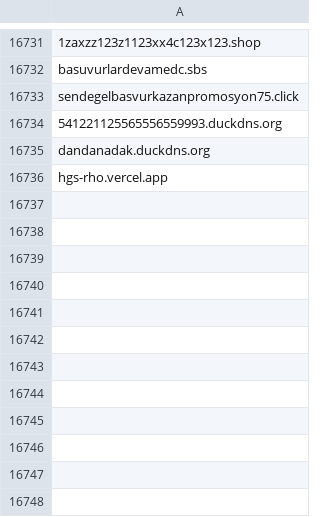
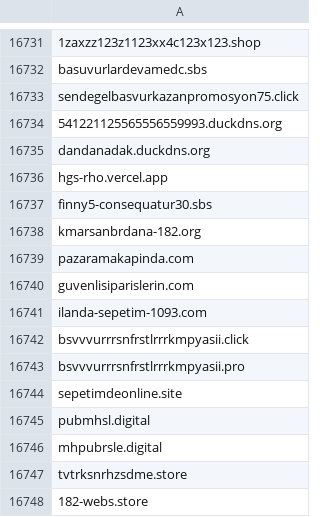
Before and after one commit to InfoSEC-TR/usom-ioc-sync, a CSV file: output/usom_domain.csv, drawn as a sheet; only a part is shown, gaps mark what is left out; the diff names each change by its address in the sheet, - before the commit and + after, or states it on an @@ line.

```diff
--- a/output/usom_domain.csv
+++ b/output/usom_domain.csv
+row 16737: finny5-consequatur30.sbs
+row 16738: kmarsanbrdana-182.org
+row 16739: pazaramakapinda.com
+row 16740: guvenlisiparislerin.com
+row 16741: ilanda-sepetim-1093.com
+row 16742: bsvvvurrrsnfrstlrrrkmpyasii.click
+row 16743: bsvvvurrrsnfrstlrrrkmpyasii.pro
+row 16744: sepetimdeonline.site
+row 16745: pubmhsl.digital
+row 16746: mhpubrsle.digital
+row 16747: tvtrksnrhzsdme.store
+row 16748: 182-webs.store
```
Also changed, not shown: 3 other files.
